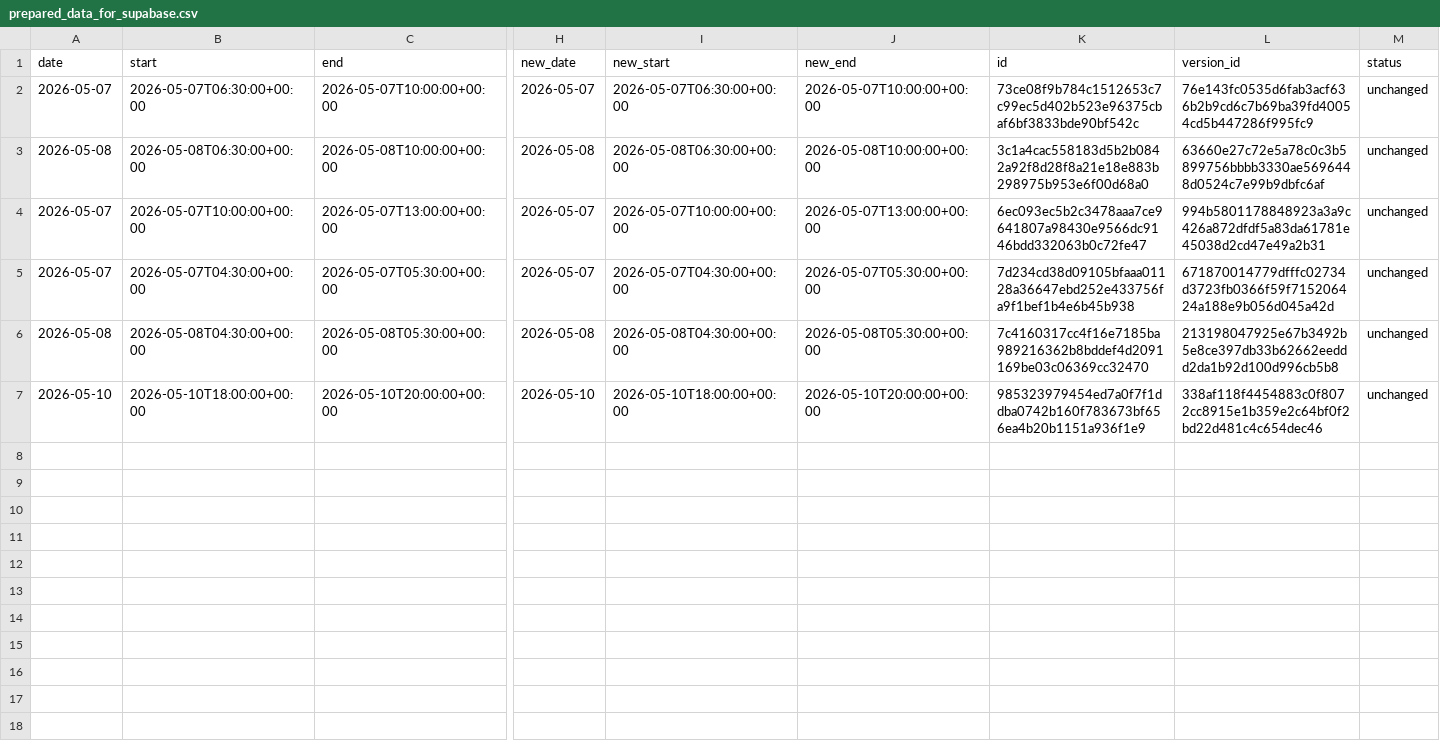
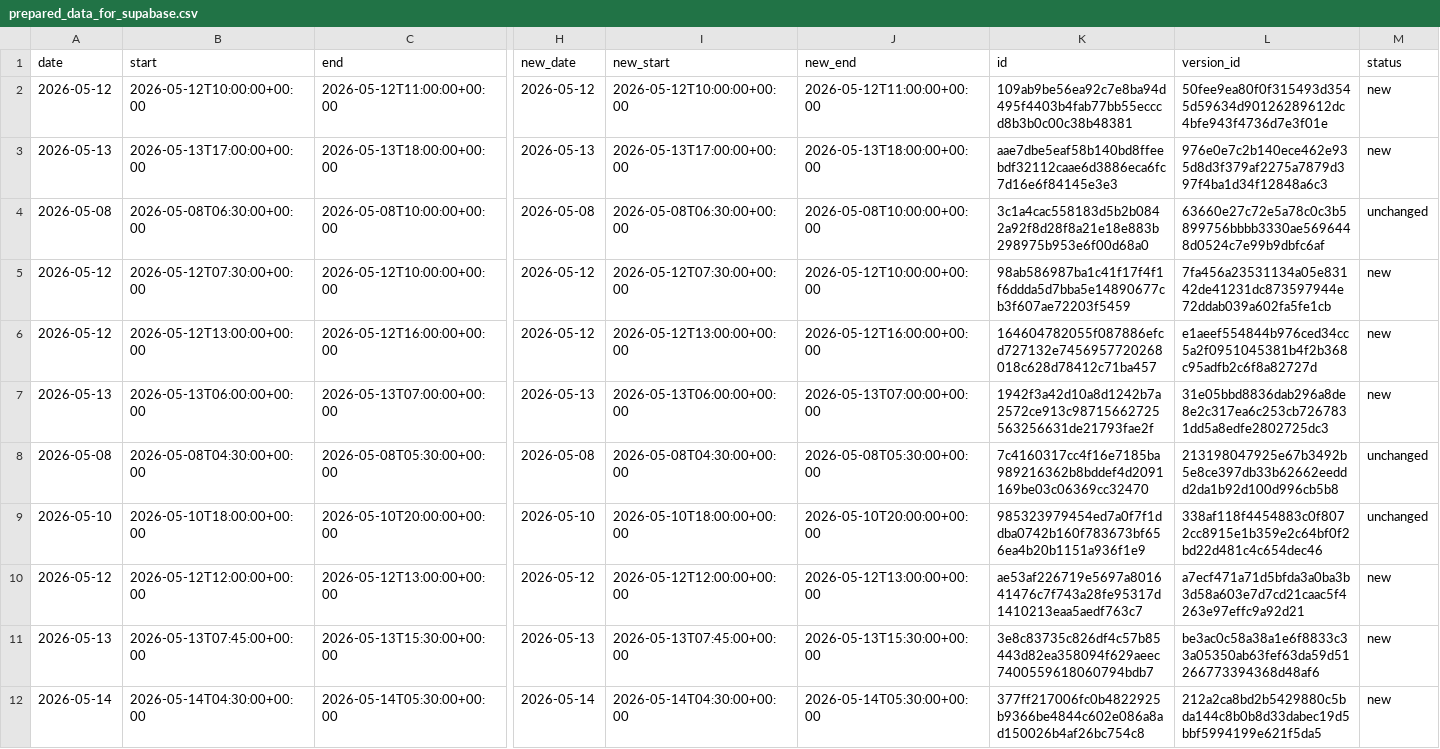
Before and after one commit to hajkuron/notion-githubchart, a CSV file: data/prepared_data_for_supabase.csv, drawn as a sheet; only a part is shown, gaps mark what is left out; removed rows and columns are numbered as before the commit, all else as after; rows hold the shown columns only; the diff covers the shown part only; the diff names each change by its address in the sheet, - before the commit and + after, or states it on an @@ line.

```diff
--- a/data/prepared_data_for_supabase.csv
+++ b/data/prepared_data_for_supabase.csv
-row 2: 2026-05-07 | 2026-05-07T06:30:00+00:00 | 2026-05-07T10:00:00+00:00 | 2026-05-07 | 2026-05-07T06:30:00+00:00 | 2026-05-07T10:00:00+00:00 | 73ce08f9b784c1512653c7c99ec5d402b523e96375cbaf6bf3833bde90bf542c | 76e143fc0535d6fab3acf636b2b9cd6c7b69ba39fd40054cd5b447286f995fc9 | unchanged
+row 2: 2026-05-12 | 2026-05-12T10:00:00+00:00 | 2026-05-12T11:00:00+00:00 | 2026-05-12 | 2026-05-12T10:00:00+00:00 | 2026-05-12T11:00:00+00:00 | 109ab9be56ea92c7e8ba94d495f4403b4fab77bb55ecccd8b3b0c00c38b48381 | 50fee9ea80f0f315493d3545d59634d90126289612dc4bfe943f4736d7e3f01e | new
+row 3: 2026-05-13 | 2026-05-13T17:00:00+00:00 | 2026-05-13T18:00:00+00:00 | 2026-05-13 | 2026-05-13T17:00:00+00:00 | 2026-05-13T18:00:00+00:00 | aae7dbe5eaf58b140bd8ffeebdf32112caae6d3886eca6fc7d16e6f84145e3e3 | 976e0e7c2b140ece462e935d8d3f379af2275a7879d397f4ba1d34f12848a6c3 | new
+row 5: 2026-05-12 | 2026-05-12T07:30:00+00:00 | 2026-05-12T10:00:00+00:00 | 2026-05-12 | 2026-05-12T07:30:00+00:00 | 2026-05-12T10:00:00+00:00 | 98ab586987ba1c41f17f4f1f6ddda5d7bba5e14890677cb3f607ae72203f5459 | 7fa456a23531134a05e83142de41231dc873597944e72ddab039a602fa5fe1cb | new
-A6 (date): 2026-05-07
+A6 (date): 2026-05-12
-B6 (start): 2026-05-07T10:00:00+00:00
+B6 (start): 2026-05-12T13:00:00+00:00
-C6 (end): 2026-05-07T13:00:00+00:00
+C6 (end): 2026-05-12T16:00:00+00:00
-H6 (new_date): 2026-05-07
+H6 (new_date): 2026-05-12
-I6 (new_start): 2026-05-07T10:00:00+00:00
+I6 (new_start): 2026-05-12T13:00:00+00:00
-J6 (new_end): 2026-05-07T13:00:00+00:00
+J6 (new_end): 2026-05-12T16:00:00+00:00
-K6 (id): 6ec093ec5b2c3478aaa7ce9641807a98430e9566dc9146bdd332063b0c72fe47
+K6 (id): 164604782055f087886efcd727132e7456957720268018c628d78412c71ba457
-L6 (version_id): 994b5801178848923a3a9c426a872dfdf5a83da61781e45038d2cd47e49a2b31
+L6 (version_id): e1aeef554844b976ced34cc5a2f0951045381b4f2b368c95adfb2c6f8a82727d
-M6:M7 (status): unchanged
+M6:M7 (status): new
-A7 (date): 2026-05-07
+A7 (date): 2026-05-13
-B7 (start): 2026-05-07T04:30:00+00:00
+B7 (start): 2026-05-13T06:00:00+00:00
-C7 (end): 2026-05-07T05:30:00+00:00
+C7 (end): 2026-05-13T07:00:00+00:00
-H7 (new_date): 2026-05-07
+H7 (new_date): 2026-05-13
-I7 (new_start): 2026-05-07T04:30:00+00:00
+I7 (new_start): 2026-05-13T06:00:00+00:00
-J7 (new_end): 2026-05-07T05:30:00+00:00
+J7 (new_end): 2026-05-13T07:00:00+00:00
-K7 (id): 7d234cd38d09105bfaaa01128a36647ebd252e433756fa9f1bef1b4e6b45b938
+K7 (id): 1942f3a42d10a8d1242b7a2572ce913c98715662725563256631de21793fae2f
-L7 (version_id): 671870014779dfffc02734d3723fb0366f59f715206424a188e9b056d045a42d
+L7 (version_id): 31e05bbd8836dab296a8de8e2c317ea6c253cb7267831dd5a8edfe2802725dc3
+row 10: 2026-05-12 | 2026-05-12T12:00:00+00:00 | 2026-05-12T13:00:00+00:00 | 2026-05-12 | 2026-05-12T12:00:00+00:00 | 2026-05-12T13:00:00+00:00 | ae53af226719e5697a801641476c7f743a28fe95317d1410213eaa5aedf763c7 | a7ecf471a71d5bfda3a0ba3b3d58a603e7d7cd21caac5f4263e97effc9a92d21 | new
+row 11: 2026-05-13 | 2026-05-13T07:45:00+00:00 | 2026-05-13T15:30:00+00:00 | 2026-05-13 | 2026-05-13T07:45:00+00:00 | 2026-05-13T15:30:00+00:00 | 3e8c83735c826df4c57b85443d82ea358094f629aeec7400559618060794bdb7 | be3ac0c58a38a1e6f8833c33a05350ab63fef63da59d51266773394368d48af6 | new
+row 12: 2026-05-14 | 2026-05-14T04:30:00+00:00 | 2026-05-14T05:30:00+00:00 | 2026-05-14 | 2026-05-14T04:30:00+00:00 | 2026-05-14T05:30:00+00:00 | 377ff217006fc0b4822925b9366be4844c602e086a8ad150026b4af26bc754c8 | 212a2ca8bd2b5429880c5bda144c8b0b8d33dabec19d5bbf5994199e621f5da5 | new
```
Also changed, not shown: 2 edited cells elsewhere in this file, 7 other files.
